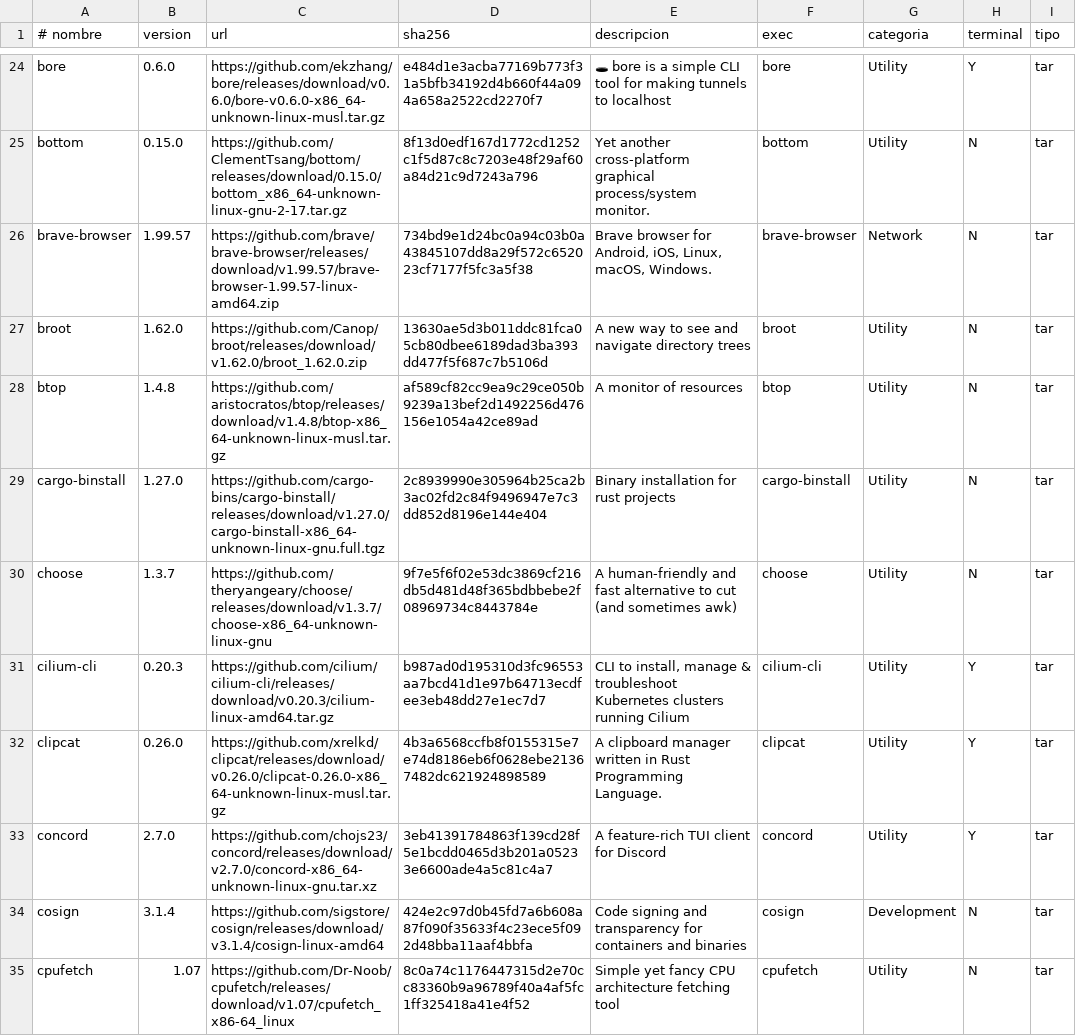
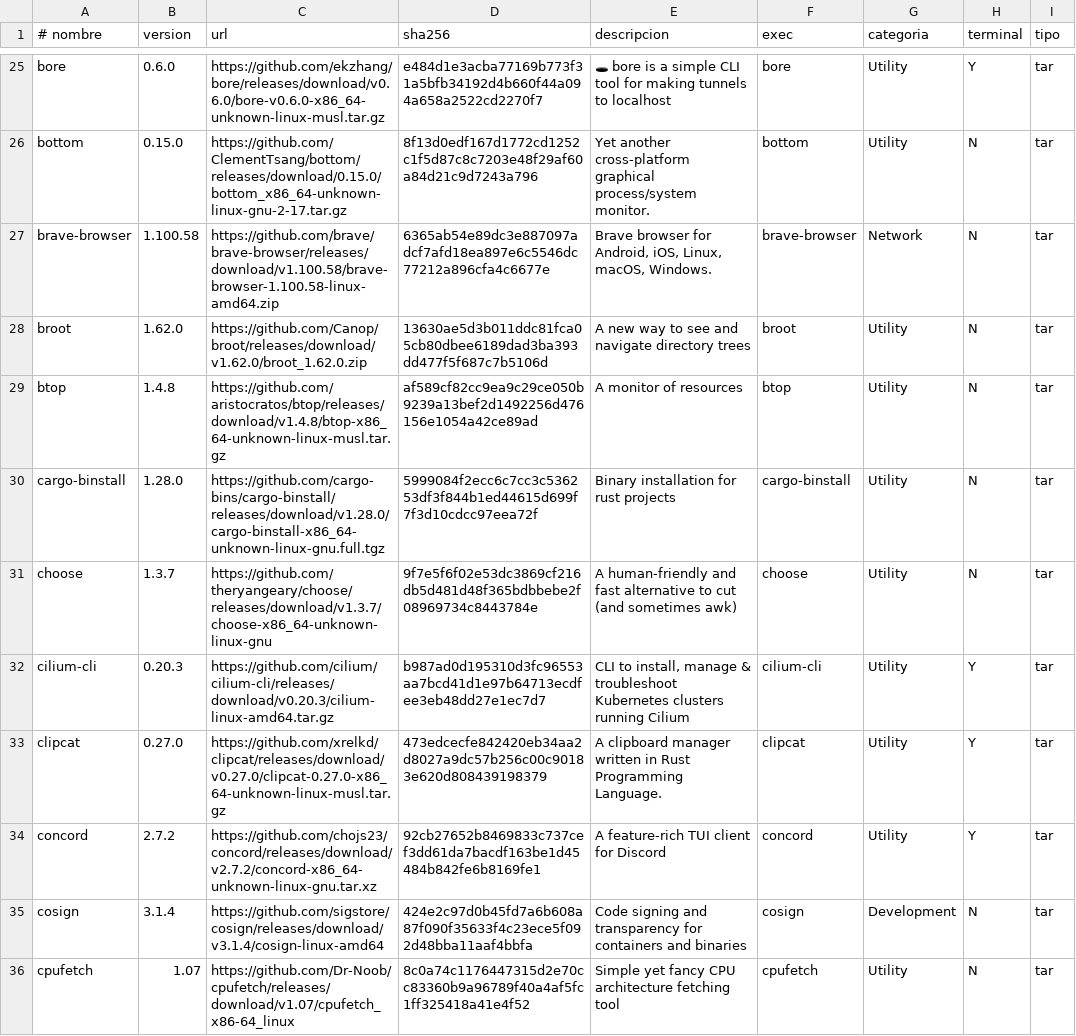
Before and after one commit to ezequielgk/Belka, a TSV file: packages.tsv, drawn as a sheet; only a part is shown, gaps mark what is left out; the diff covers the shown part only.

```diff
--- a/packages.tsv
+++ b/packages.tsv
@@ -25,10 +26,10 @@ bore	0.6.0	https://github.com/ekzhang/bore/releases/download/v0.6.0/bore-v0.6.0-
 bottom	0.15.0	https://github.com/ClementTsang/bottom/releases/download/0.15.0/bottom_x86_64-unknown-linux-gnu-2-17.tar.gz	8f13d0edf167d1772cd1252c1f5d87c8c7203e48f29af60a84d21c9d7243a796	Yet another cross-platform graphical process/system monitor.	bottom	Utility	N	tar
-brave-browser	1.99.57	https://github.com/brave/brave-browser/releases/download/v1.99.57/brave-browser-1.99.57-linux-amd64.zip	734bd9e1d24bc0a94c03b0a43845107dd8a29f572c652023cf7177f5fc3a5f38	Brave browser for Android, iOS, Linux, macOS, Windows.	brave-browser	Network	N	tar
+brave-browser	1.100.58	https://github.com/brave/brave-browser/releases/download/v1.100.58/brave-browser-1.100.58-linux-amd64.zip	6365ab54e89dc3e887097adcf7afd18ea897e6c5546dc77212a896cfa4c6677e	Brave browser for Android, iOS, Linux, macOS, Windows.	brave-browser	Network	N	tar
 broot	1.62.0	https://github.com/Canop/broot/releases/download/v1.62.0/broot_1.62.0.zip	13630ae5d3b011ddc81fca05cb80dbee6189dad3ba393dd477f5f687c7b5106d	A new way to see and navigate directory trees	broot	Utility	N	tar
 btop	1.4.8	https://github.com/aristocratos/btop/releases/download/v1.4.8/btop-x86_64-unknown-linux-musl.tar.gz	af589cf82cc9ea9c29ce050b9239a13bef2d1492256d476156e1054a42ce89ad	A monitor of resources	btop	Utility	N	tar
-cargo-binstall	1.27.0	https://github.com/cargo-bins/cargo-binstall/releases/download/v1.27.0/cargo-binstall-x86_64-unknown-linux-gnu.full.tgz	2c8939990e305964b25ca2b3ac02fd2c84f9496947e7c3dd852d8196e144e404	Binary installation for rust projects	cargo-binstall	Utility	N	tar
+cargo-binstall	1.28.0	https://github.com/cargo-bins/cargo-binstall/releases/download/v1.28.0/cargo-binstall-x86_64-unknown-linux-gnu.full.tgz	5999084f2ecc6c7cc3c536253df3f844b1ed44615d699f7f3d10cdcc97eea72f	Binary installation for rust projects	cargo-binstall	Utility	N	tar
 choose	1.3.7	https://github.com/theryangeary/choose/releases/download/v1.3.7/choose-x86_64-unknown-linux-gnu	9f7e5f6f02e53dc3869cf216db5d481d48f365bdbbebe2f08969734c8443784e	A human-friendly and fast alternative to cut (and sometimes awk)	choose	Utility	N	tar
 cilium-cli	0.20.3	https://github.com/cilium/cilium-cli/releases/download/v0.20.3/cilium-linux-amd64.tar.gz	b987ad0d195310d3fc96553aa7bcd41d1e97b64713ecdfee3eb48dd27e1ec7d7	CLI to install, manage & troubleshoot Kubernetes clusters running Cilium	cilium-cli	Utility	Y	tar
-clipcat	0.26.0	https://github.com/xrelkd/clipcat/releases/download/v0.26.0/clipcat-0.26.0-x86_64-unknown-linux-musl.tar.gz	4b3a6568ccfb8f0155315e7e74d8186eb6f0628ebe21367482dc621924898589	A clipboard manager written in Rust Programming Language.	clipcat	Utility	Y	tar
-concord	2.7.0	https://github.com/chojs23/concord/releases/download/v2.7.0/concord-x86_64-unknown-linux-gnu.tar.xz	3eb41391784863f139cd28f5e1bcdd0465d3b201a05233e6600ade4a5c81c4a7	A feature-rich TUI client for Discord	concord	Utility	Y	tar
+clipcat	0.27.0	https://github.com/xrelkd/clipcat/releases/download/v0.27.0/clipcat-0.27.0-x86_64-unknown-linux-musl.tar.gz	473edcecfe842420eb34aa2d8027a9dc57b256c00c90183e620d808439198379	A clipboard manager written in Rust Programming Language.	clipcat	Utility	Y	tar
+concord	2.7.2	https://github.com/chojs23/concord/releases/download/v2.7.2/concord-x86_64-unknown-linux-gnu.tar.xz	92cb27652b8469833c737cef3dd61da7bacdf163be1d45484b842fe6b8169fe1	A feature-rich TUI client for Discord	concord	Utility	Y	tar
 cosign	3.1.4	https://github.com/sigstore/cosign/releases/download/v3.1.4/cosign-linux-amd64	424e2c97d0b45fd7a6b608a87f090f35633f4c23ece5f092d48bba11aaf4bbfa	Code signing and transparency for containers and binaries	cosign	Development	N	tar
```
Also changed, not shown: 1 added row, 1 removed row and 162 edited cells elsewhere in this file.
